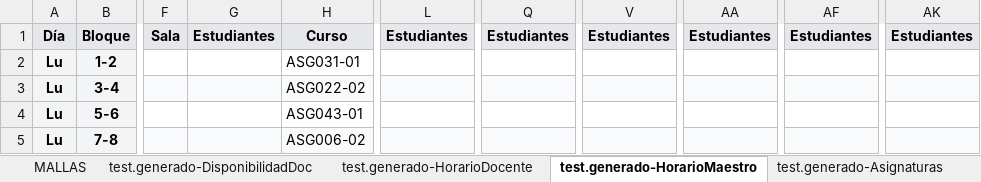
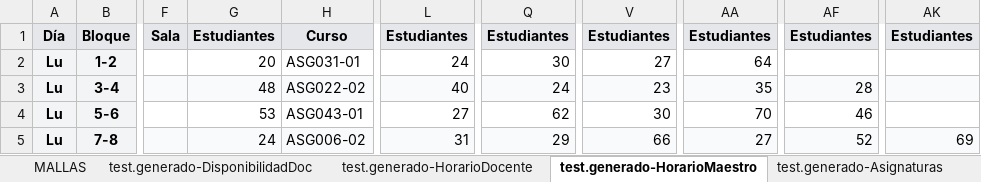
Before and after one commit to JosephDonoso/uctpplanner, an Excel workbook: appscript/CARGAR HORARIOS PUCV.xlsx, sheet test.generado-HorarioMaestro, drawn as a sheet; only a part is shown, gaps mark what is left out; values as stored, in another font and other column widths than the file's, no borders; charts and pictures not drawn; the diff covers the shown part only; the diff names each change by its address in the sheet, - before the commit and + after, or states it on an @@ line.

```diff
--- a/appscript/CARGAR HORARIOS PUCV.xlsx (sheet test.generado-HorarioMaestro)
+++ b/appscript/CARGAR HORARIOS PUCV.xlsx (sheet test.generado-HorarioMaestro)
-G2: (empty)
+G2: 20
-L2: (empty)
+L2: 24
-Q2: (empty)
+Q2: 30
-V2: (empty)
+V2: 27
-AA2: (empty)
+AA2: 64
-G3: (empty)
+G3: 48
-L3: (empty)
+L3: 40
-Q3: (empty)
+Q3: 24
-V3: (empty)
+V3: 23
-AA3: (empty)
+AA3: 35
-AF3: (empty)
+AF3: 28
-G4: (empty)
+G4: 53
-L4: (empty)
+L4: 27
-Q4: (empty)
+Q4: 62
-V4: (empty)
+V4: 30
-AA4: (empty)
+AA4: 70
-AF4: (empty)
+AF4: 46
-G5: (empty)
+G5: 24
-L5: (empty)
+L5: 31
-Q5: (empty)
+Q5: 29
-V5: (empty)
+V5: 66
-AA5: (empty)
+AA5: 27
-AF5: (empty)
+AF5: 52
-AK5: (empty)
+AK5: 69
```
Also changed, not shown: 216 edited cells elsewhere in this sheet, sheet Evaluación de FO, 3 other files.
